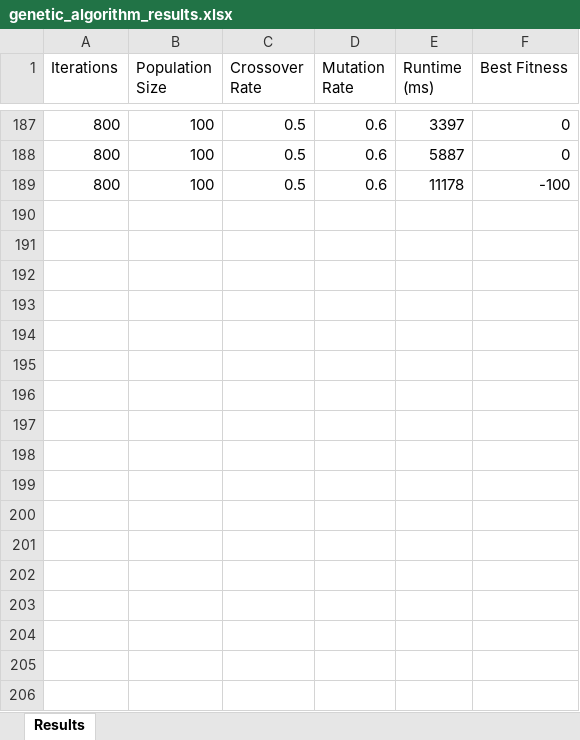
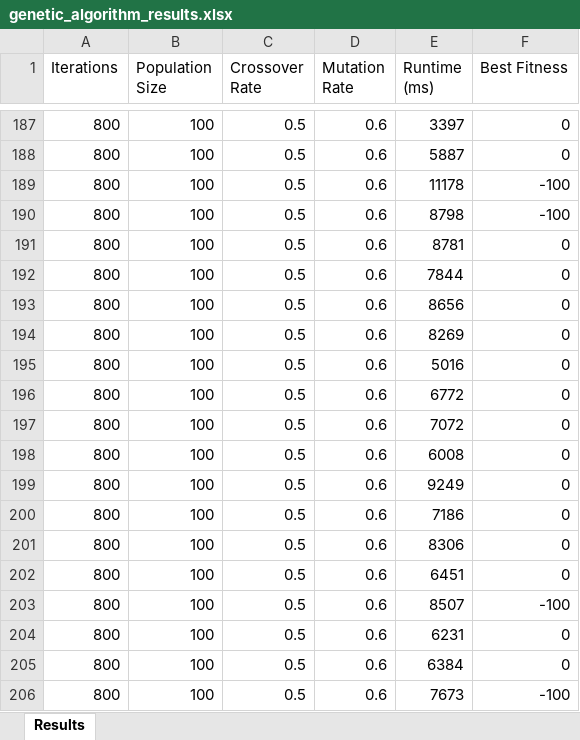
Before and after one commit to Sana-Kassamani/SeniorProjectCourseRegistrationSystem, an Excel workbook: results/genetic_algorithm_results.xlsx, sheet Results, drawn as a sheet; only a part is shown, gaps mark what is left out; values as stored, in another font and other column widths than the file's, no borders; the diff names each change by its address in the sheet, - before the commit and + after, or states it on an @@ line.

```diff
--- a/results/genetic_algorithm_results.xlsx (sheet Results)
+++ b/results/genetic_algorithm_results.xlsx (sheet Results)
+row 190: 800 | 100 | 0.5 | 0.6 | 8798 | -100
+row 191: 800 | 100 | 0.5 | 0.6 | 8781 | 0
+row 192: 800 | 100 | 0.5 | 0.6 | 7844 | 0
+row 193: 800 | 100 | 0.5 | 0.6 | 8656 | 0
+row 194: 800 | 100 | 0.5 | 0.6 | 8269 | 0
+row 195: 800 | 100 | 0.5 | 0.6 | 5016 | 0
+row 196: 800 | 100 | 0.5 | 0.6 | 6772 | 0
+row 197: 800 | 100 | 0.5 | 0.6 | 7072 | 0
+row 198: 800 | 100 | 0.5 | 0.6 | 6008 | 0
+row 199: 800 | 100 | 0.5 | 0.6 | 9249 | 0
+row 200: 800 | 100 | 0.5 | 0.6 | 7186 | 0
+row 201: 800 | 100 | 0.5 | 0.6 | 8306 | 0
+row 202: 800 | 100 | 0.5 | 0.6 | 6451 | 0
+row 203: 800 | 100 | 0.5 | 0.6 | 8507 | -100
+row 204: 800 | 100 | 0.5 | 0.6 | 6231 | 0
+row 205: 800 | 100 | 0.5 | 0.6 | 6384 | 0
+row 206: 800 | 100 | 0.5 | 0.6 | 7673 | -100
```
Also changed, not shown: 7 other files.
